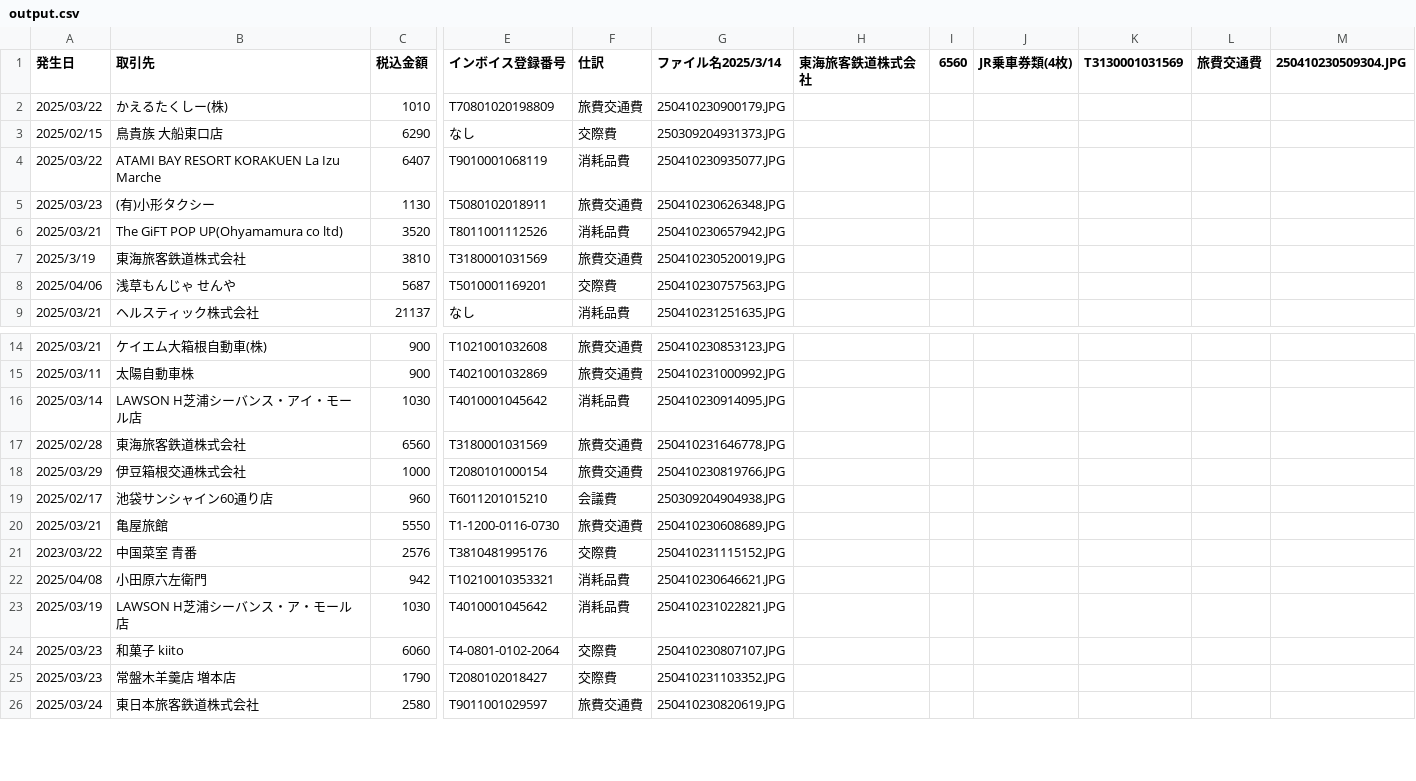
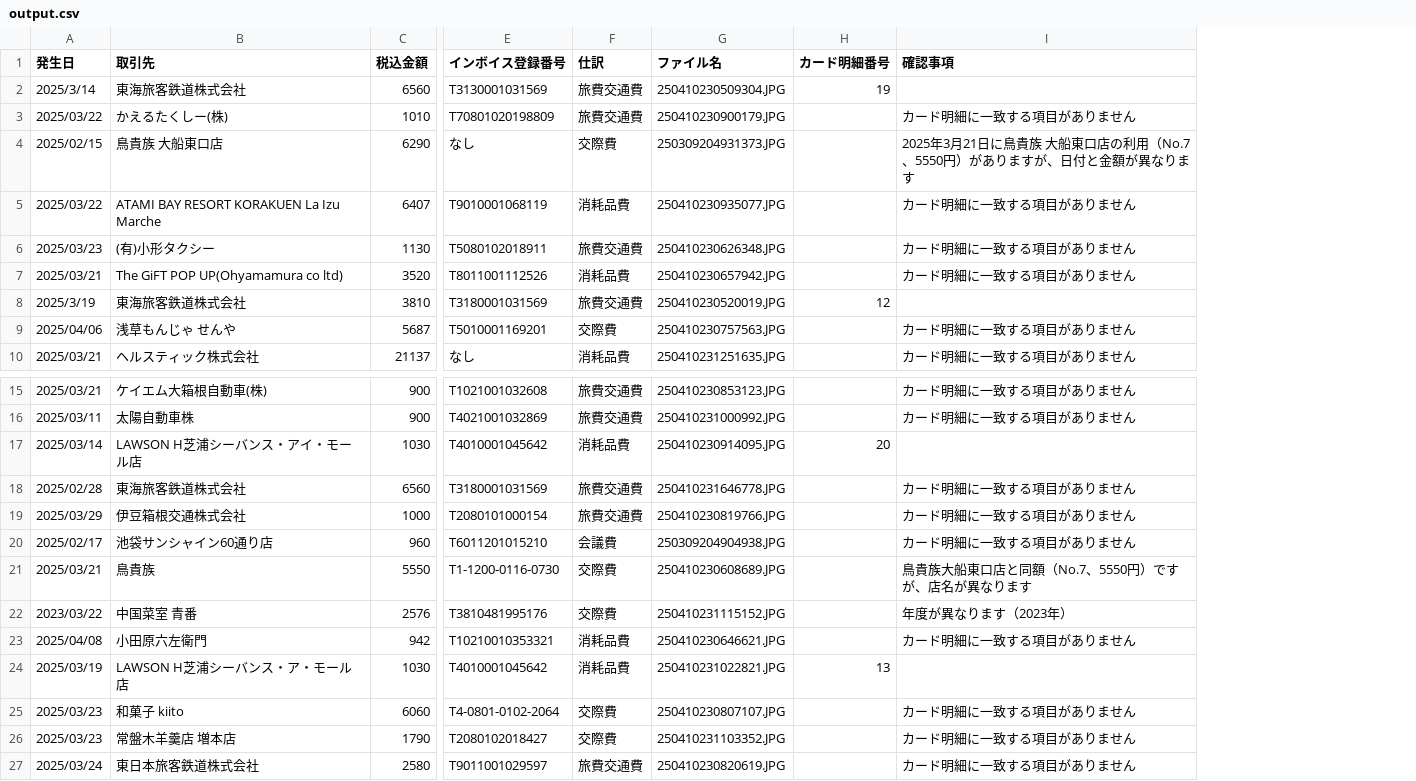
Before and after one commit to mmineno/health-tech-hub, a CSV file: output.csv, drawn as a sheet; only a part is shown, gaps mark what is left out; removed rows and columns are numbered as before the commit, all else as after; rows hold the shown columns only; the diff names each change by its address in the sheet, - before the commit and + after, or states it on an @@ line.

Commit message:
output.csvにカード明細番号と確認事項の列を追加し、statement-2025-04.csvのヘッダーを更新。card_sorting.pyを修正し、発生日に基づいてファイルを振り分ける機能を追加。月別の統計情報を出力する機能も実装。

```diff
--- a/output.csv
+++ b/output.csv
-column H (東海旅客鉄道株式会社), empty
-column I (6560), empty
-column J (JR乗車券類(4枚)), empty
-column K (T3130001031569), empty
-column L (旅費交通費), empty
-column M (250410230509304.JPG), empty
+column H (カード明細番号), row 8: 12; rows 17-24: 20 |  |  |  |  |  |  | 13
+column I (確認事項), rows 3-10: カード明細に一致する項目がありません | 2025年3月21日に鳥貴族 大船東口店の利用（No.7、5550円）がありますが、日付と金額が異なります | カード明細に一致する項目がありません | カード明細に一致する項目がありません | カード明細に一致する項目がありません |  | カード明細に一致する項目がありません | カード明細に一致する項目がありません; rows 15-27: カード明細に一致する項目がありません | カード明細に一致する項目がありません |  | カード明細に一致する項目がありません | カード明細に一致する項目がありません | カード明細に一致する項目がありません | 鳥貴族大船東口店と同額（No.7、5550円）ですが、店名が異なります | 年度が異なります（2023年） | カード明細に一致する項目がありません |  | カード明細に一致する項目がありません | カード明細に一致する項目がありません | カード明細に一致する項目がありません
-G1: ファイル名2025/3/14
+G1: ファイル名
+row 2: 2025/3/14 | 東海旅客鉄道株式会社 | 6560 | T3130001031569 | 旅費交通費 | 250410230509304.JPG | 19
-B21 (取引先): 亀屋旅館
+B21 (取引先): 鳥貴族
-F21 (仕訳): 旅費交通費
+F21 (仕訳): 交際費
```
Also changed, not shown: statement-2025-04.csv, 1 other file.
